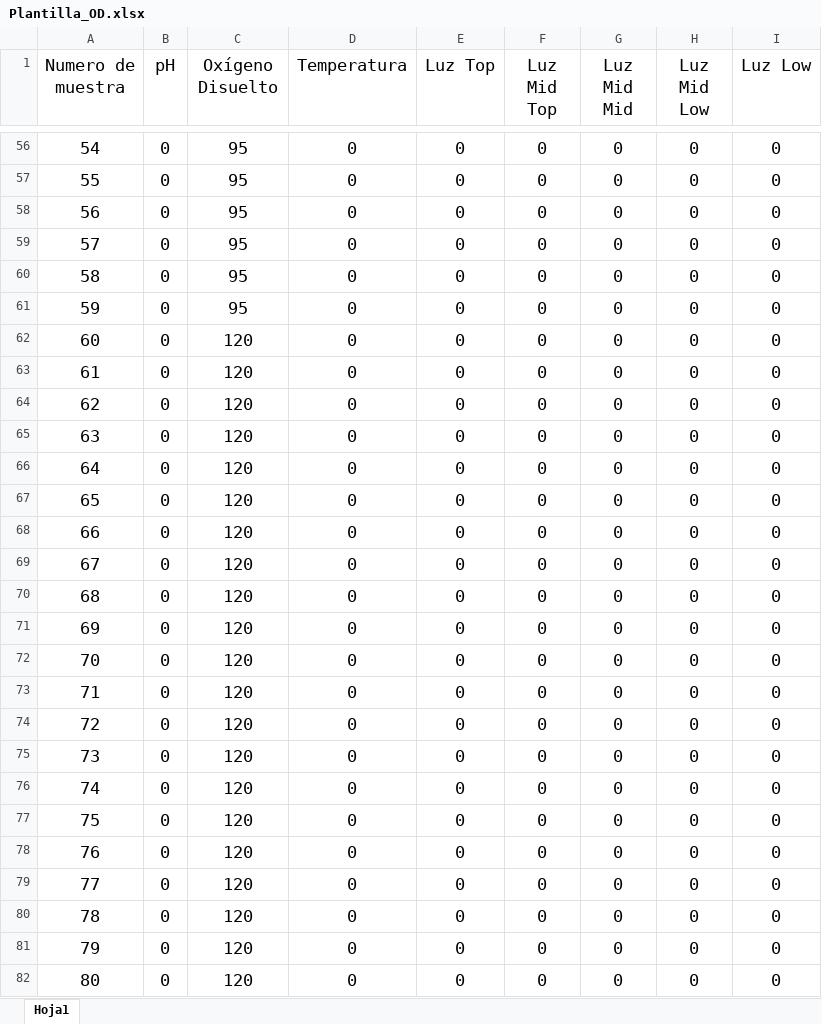
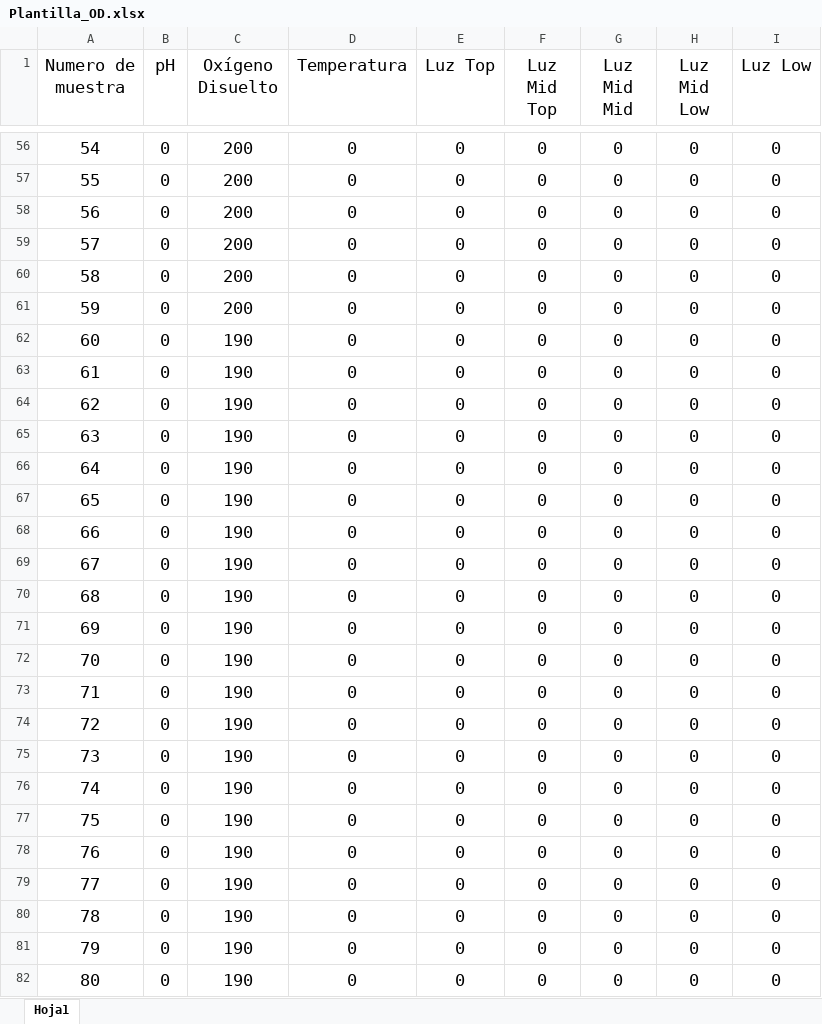
Before and after one commit to MatiPardoE/Simconex, an Excel workbook: Software/plantilla_excel/Plantilla_OD.xlsx, sheet Hoja1, drawn as a sheet; only a part is shown, gaps mark what is left out; values as stored, in another font and other column widths than the file's, no borders; table styles not drawn; the diff covers the shown part only; the diff names each change by its address in the sheet, - before the commit and + after, or states it on an @@ line.

```diff
--- a/Software/plantilla_excel/Plantilla_OD.xlsx (sheet Hoja1)
+++ b/Software/plantilla_excel/Plantilla_OD.xlsx (sheet Hoja1)
-C56:C61 (Oxígeno Disuelto): 95
+C56:C61 (Oxígeno Disuelto): 200
-C62:C82 (Oxígeno Disuelto): 120
+C62:C82 (Oxígeno Disuelto): 190
```
Also changed, not shown: 93 edited cells elsewhere in this sheet, 6 other files.
